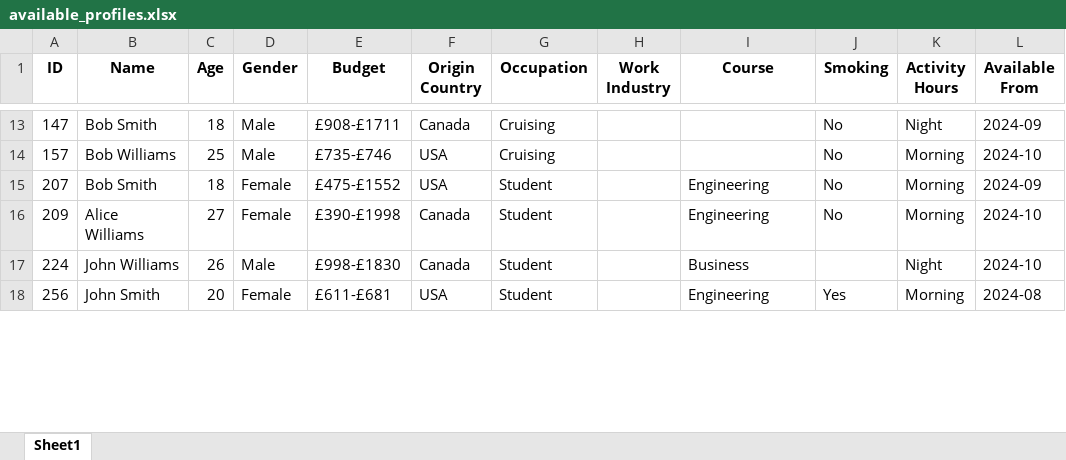
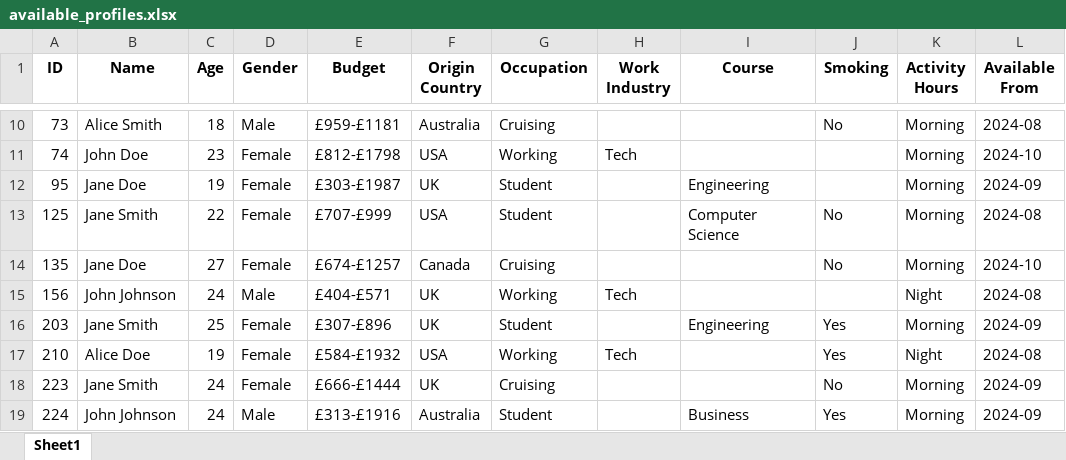
Before and after one commit to brownae1331/loby-algorithm, an Excel workbook: available_profiles.xlsx, sheet Sheet1, drawn as a sheet; only a part is shown, gaps mark what is left out; values as stored, in another font and other column widths than the file's, no borders; removed rows and columns are numbered as before the commit, all else as after; the diff covers the shown part only; the diff names each change by its address in the sheet, - before the commit and + after, or states it on an @@ line.

```diff
--- a/available_profiles.xlsx (sheet Sheet1)
+++ b/available_profiles.xlsx (sheet Sheet1)
-A10 (ID): 147
+A10 (ID): 73
-B10 (Name): Bob Smith
+B10 (Name): Alice Smith
-E10 (Budget): £908-£1711
+E10 (Budget): £959-£1181
-F10 (Origin Country): Canada
+F10 (Origin Country): Australia
-K10 (Activity Hours): Night
+K10 (Activity Hours): Morning
-L10 (Available From): 2024-09
+L10 (Available From): 2024-08
-row 14: 157 | Bob Williams | 25 | Male | £735-£746 | USA | Cruising |  |  | No | Morning | 2024-10
+row 11: 74 | John Doe | 23 | Female | £812-£1798 | USA | Working | Tech |  |  | Morning | 2024-10
+row 12: 95 | Jane Doe | 19 | Female | £303-£1987 | UK | Student |  | Engineering |  | Morning | 2024-09
-A13 (ID): 207
+A13 (ID): 125
-B13 (Name): Bob Smith
+B13 (Name): Jane Smith
-C13 (Age): 18
+C13 (Age): 22
-E13 (Budget): £475-£1552
+E13 (Budget): £707-£999
-I13 (Course): Engineering
+I13 (Course): Computer Science
-L13 (Available From): 2024-09
+L13 (Available From): 2024-08
-A14 (ID): 209
+A14 (ID): 135
-B14 (Name): Alice Williams
+B14 (Name): Jane Doe
-E14 (Budget): £390-£1998
+E14 (Budget): £674-£1257
-G14 (Occupation): Student
+G14 (Occupation): Cruising
-I14 (Course): Engineering
+I14 (Course): (empty)
+row 15: 156 | John Johnson | 24 | Male | £404-£571 | UK | Working | Tech |  |  | Night | 2024-08
+row 16: 203 | Jane Smith | 25 | Female | £307-£896 | UK | Student |  | Engineering | Yes | Morning | 2024-09
+row 17: 210 | Alice Doe | 19 | Female | £584-£1932 | USA | Working | Tech |  | Yes | Night | 2024-08
+row 18: 223 | Jane Smith | 24 | Female | £666-£1444 | UK | Cruising |  |  | No | Morning | 2024-09
-B19 (Name): John Williams
+B19 (Name): John Johnson
-C19 (Age): 26
+C19 (Age): 24
-E19 (Budget): £998-£1830
+E19 (Budget): £313-£1916
-F19 (Origin Country): Canada
+F19 (Origin Country): Australia
-J19 (Smoking): (empty)
+J19 (Smoking): Yes
-K19 (Activity Hours): Night
+K19 (Activity Hours): Morning
-L19 (Available From): 2024-10
+L19 (Available From): 2024-09
-row 18: 256 | John Smith | 20 | Female | £611-£681 | USA | Student |  | Engineering | Yes | Morning | 2024-08
```
Also changed, not shown: 30 added rows, 18 removed rows and 39 edited cells elsewhere in this sheet, profile_matches.xlsx, 8 other files.
